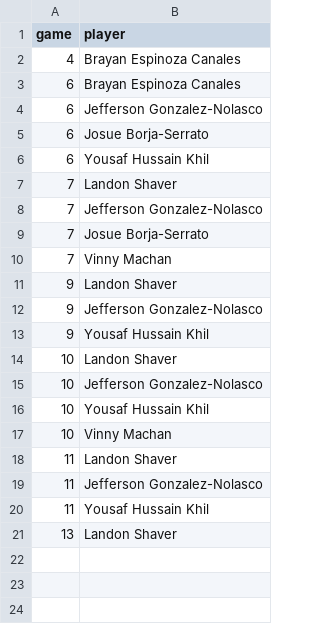
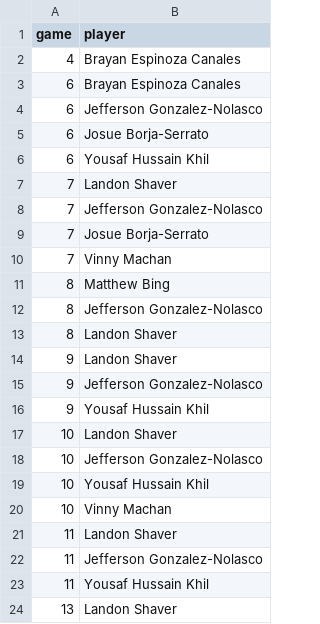
Before and after one commit to zpbandy-art/svu-u16-team-site, a CSV file: absences.csv, drawn as a sheet; the diff names each change by its address in the sheet, - before the commit and + after, or states it on an @@ line.

```diff
--- a/absences.csv
+++ b/absences.csv
+row 11: 8 | Matthew Bing
+row 12: 8 | Jefferson Gonzalez-Nolasco
+row 13: 8 | Landon Shaver
```
Also changed, not shown: events.csv, keepers.csv, 7 other files.
